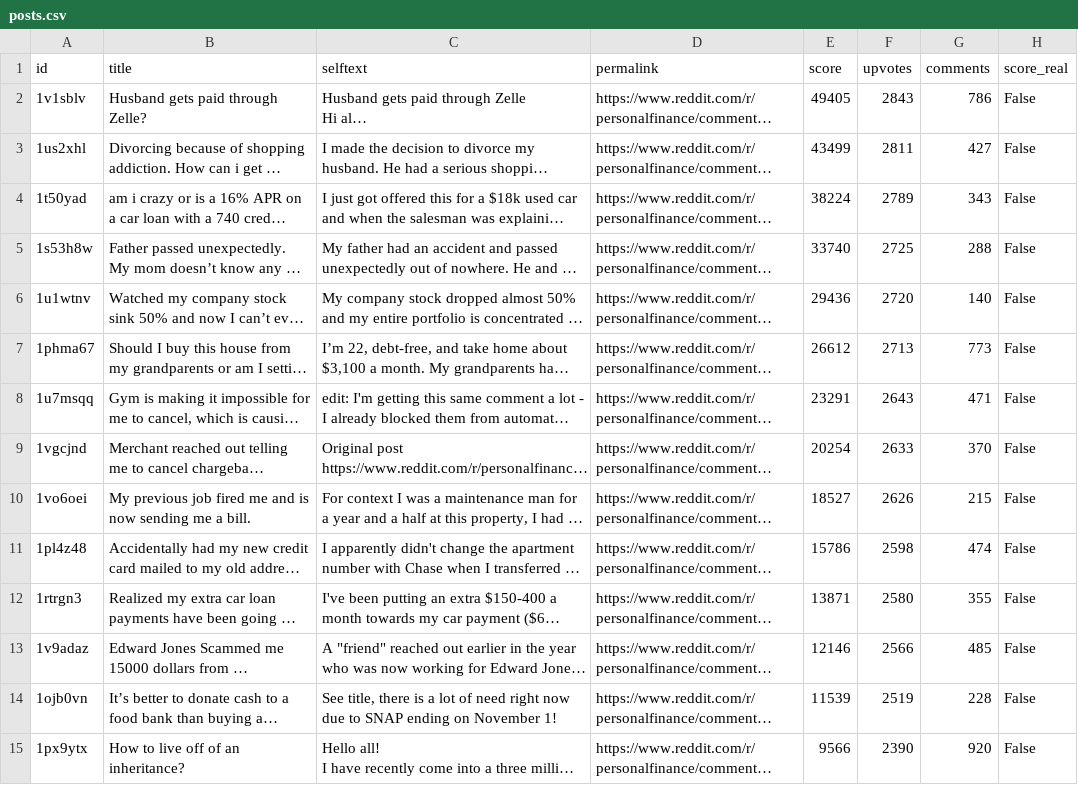
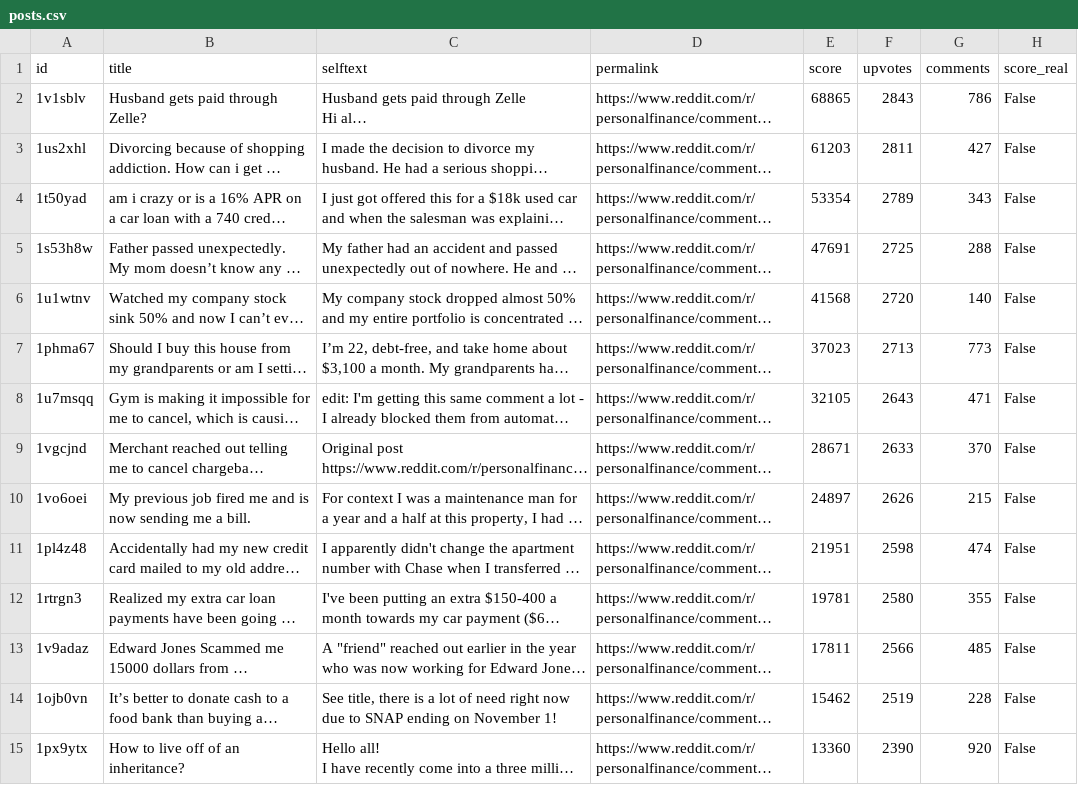
Before and after one commit to jalalchowdhury1/reddit-scraper, a CSV file: data/r_PersonalFinance_yearly/posts.csv, drawn as a sheet; only a part is shown; long unchanged cells end in …; the diff covers the shown part only; the diff names each change by its address in the sheet, - before the commit and + after, or states it on an @@ line.

```diff
--- a/data/r_PersonalFinance_yearly/posts.csv
+++ b/data/r_PersonalFinance_yearly/posts.csv
-E2 (score): 49405
+E2 (score): 68865
-E3 (score): 43499
+E3 (score): 61203
-E4 (score): 38224
+E4 (score): 53354
-E5 (score): 33740
+E5 (score): 47691
-E6 (score): 29436
+E6 (score): 41568
-E7 (score): 26612
+E7 (score): 37023
-E8 (score): 23291
+E8 (score): 32105
-E9 (score): 20254
+E9 (score): 28671
-E10 (score): 18527
+E10 (score): 24897
-E11 (score): 15786
+E11 (score): 21951
-E12 (score): 13871
+E12 (score): 19781
-E13 (score): 12146
+E13 (score): 17811
-E14 (score): 11539
+E14 (score): 15462
-E15 (score): 9566
+E15 (score): 13360
```
Also changed, not shown: 1 added row, 1 removed row and 35 edited cells elsewhere in this file, data/r_LifeProTips_yearly/posts.csv, data/r_PersonalFinance/posts.csv, 24 other files.
